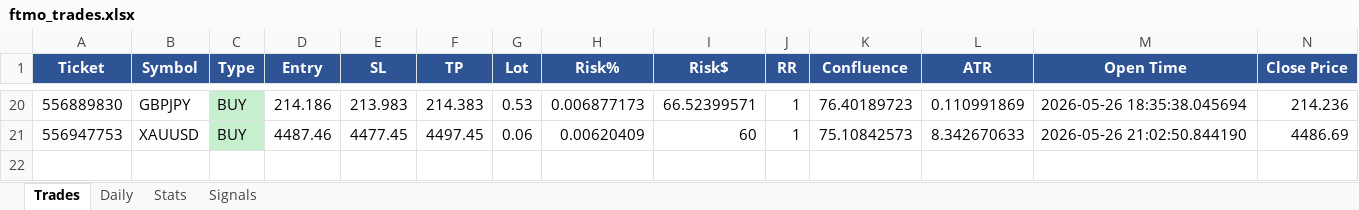
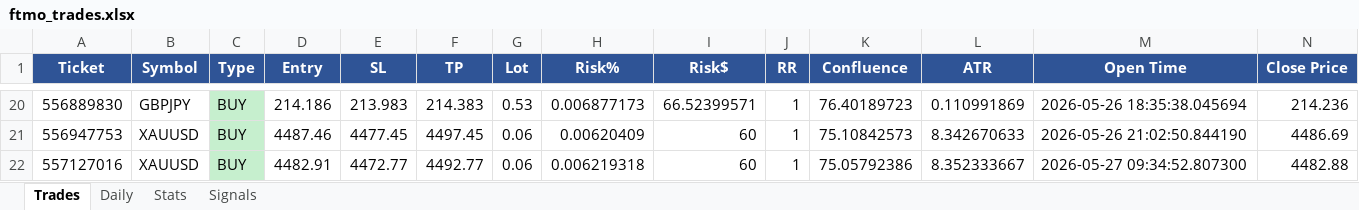
Before and after one commit to Kittipong6081/BOT-FTMO, an Excel workbook: ftmo_trading_bot/logs/ftmo_trades.xlsx, sheet Trades, drawn as a sheet; only a part is shown, gaps mark what is left out; values as stored, in another font and other column widths than the file's, no borders; rows hold the shown columns only; the diff names each change by its address in the sheet, - before the commit and + after, or states it on an @@ line.

```diff
--- a/ftmo_trading_bot/logs/ftmo_trades.xlsx (sheet Trades)
+++ b/ftmo_trading_bot/logs/ftmo_trades.xlsx (sheet Trades)
+row 22: 557127016 | XAUUSD | BUY | 4482.91 | 4472.77 | 4492.77 | 0.06 | 0.006219318 | 60 | 1 | 75.05792386 | 8.352333667 | 2026-05-27 09:34:52.807300 | 4482.88
```
Also changed, not shown: sheet Signals.
